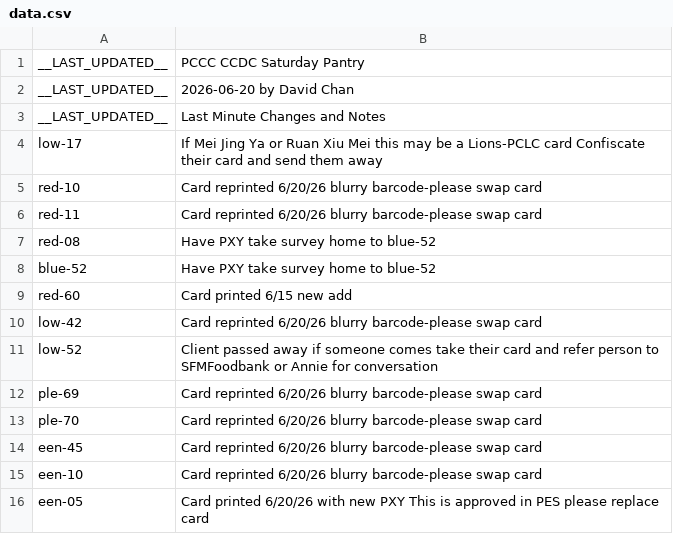
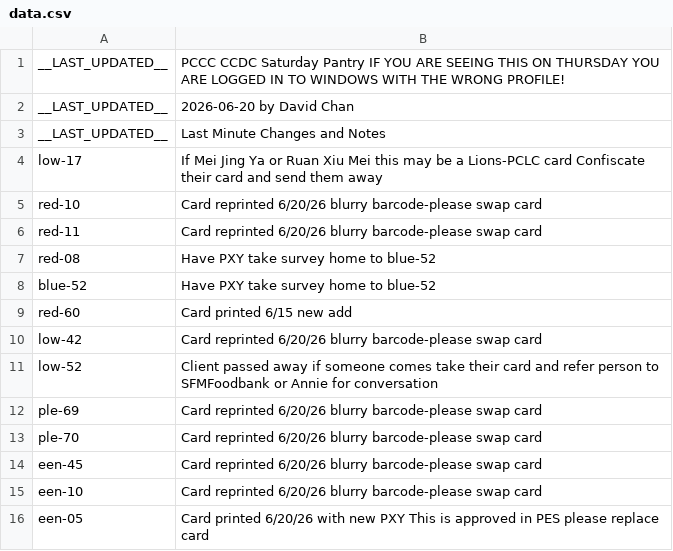
Before and after one commit to PCCSF-FOODPANTRY/PCCC-Cards, a CSV file: data.csv, drawn as a sheet.

Commit message:
Update data.csv

```diff
--- a/data.csv
+++ b/data.csv
@@ -1,2 +1,2 @@
-__LAST_UPDATED__,PCCC CCDC Saturday Pantry
+__LAST_UPDATED__,PCCC CCDC Saturday Pantry IF YOU ARE SEEING THIS ON THURSDAY YOU ARE LOGGED IN TO WINDOWS WITH THE WRONG PROFILE!
 __LAST_UPDATED__,2026-06-20 by David Chan
```
